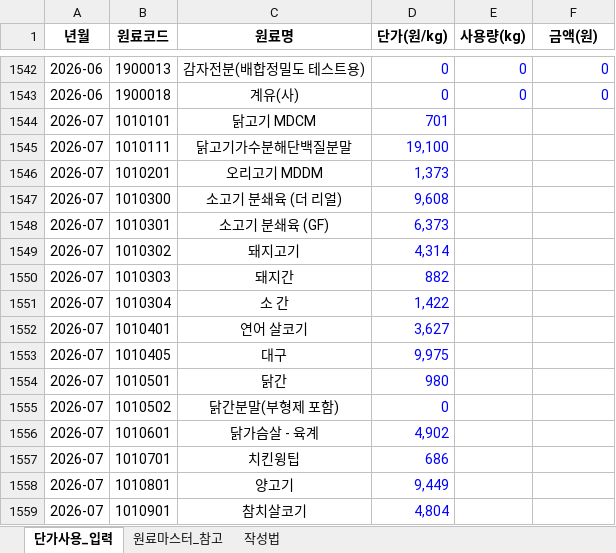
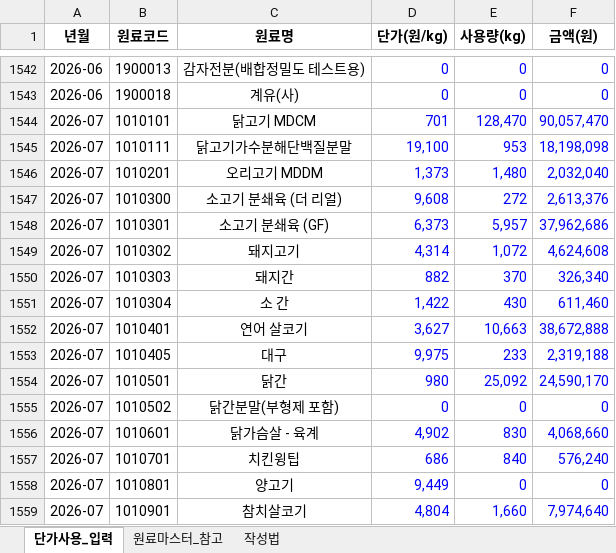
Before and after one commit to taehokim-5515/Raw-material-analysis, an Excel workbook: data/업로드양식_원료단가사용.xlsx, sheet 단가사용_입력, drawn as a sheet; only a part is shown, gaps mark what is left out; values as stored, in another font and other column widths than the file's, no borders; the diff covers the shown part only; the diff names each change by its address in the sheet, - before the commit and + after, or states it on an @@ line.

```diff
--- a/data/업로드양식_원료단가사용.xlsx (sheet 단가사용_입력)
+++ b/data/업로드양식_원료단가사용.xlsx (sheet 단가사용_입력)
-E1544 (사용량(kg)): (empty)
+E1544 (사용량(kg)): 128,470
-F1544 (금액(원)): (empty)
+F1544 (금액(원)): 90,057,470
-E1545 (사용량(kg)): (empty)
+E1545 (사용량(kg)): 953
-F1545 (금액(원)): (empty)
+F1545 (금액(원)): 18,198,098
-E1546 (사용량(kg)): (empty)
+E1546 (사용량(kg)): 1,480
-F1546 (금액(원)): (empty)
+F1546 (금액(원)): 2,032,040
-E1547 (사용량(kg)): (empty)
+E1547 (사용량(kg)): 272
-F1547 (금액(원)): (empty)
+F1547 (금액(원)): 2,613,376
-E1548 (사용량(kg)): (empty)
+E1548 (사용량(kg)): 5,957
-F1548 (금액(원)): (empty)
+F1548 (금액(원)): 37,962,686
-E1549 (사용량(kg)): (empty)
+E1549 (사용량(kg)): 1,072
-F1549 (금액(원)): (empty)
+F1549 (금액(원)): 4,624,608
-E1550 (사용량(kg)): (empty)
+E1550 (사용량(kg)): 370
-F1550 (금액(원)): (empty)
+F1550 (금액(원)): 326,340
-E1551 (사용량(kg)): (empty)
+E1551 (사용량(kg)): 430
-F1551 (금액(원)): (empty)
+F1551 (금액(원)): 611,460
-E1552 (사용량(kg)): (empty)
+E1552 (사용량(kg)): 10,663
-F1552 (금액(원)): (empty)
+F1552 (금액(원)): 38,672,888
-E1553 (사용량(kg)): (empty)
+E1553 (사용량(kg)): 233
-F1553 (금액(원)): (empty)
+F1553 (금액(원)): 2,319,188
-E1554 (사용량(kg)): (empty)
+E1554 (사용량(kg)): 25,092
-F1554 (금액(원)): (empty)
+F1554 (금액(원)): 24,590,170
-E1555 (사용량(kg)): (empty)
+E1555 (사용량(kg)): 0
-F1555 (금액(원)): (empty)
+F1555 (금액(원)): 0
-E1556 (사용량(kg)): (empty)
+E1556 (사용량(kg)): 830
-F1556 (금액(원)): (empty)
+F1556 (금액(원)): 4,068,660
-E1557 (사용량(kg)): (empty)
+E1557 (사용량(kg)): 840
-F1557 (금액(원)): (empty)
+F1557 (금액(원)): 576,240
-E1558 (사용량(kg)): (empty)
+E1558 (사용량(kg)): 0
-F1558 (금액(원)): (empty)
+F1558 (금액(원)): 0
-E1559 (사용량(kg)): (empty)
+E1559 (사용량(kg)): 1,660
-F1559 (금액(원)): (empty)
+F1559 (금액(원)): 7,974,640
```
Also changed, not shown: 482 edited cells elsewhere in this sheet, data/업로드양식_예상단가.xlsx, 2 other files.
